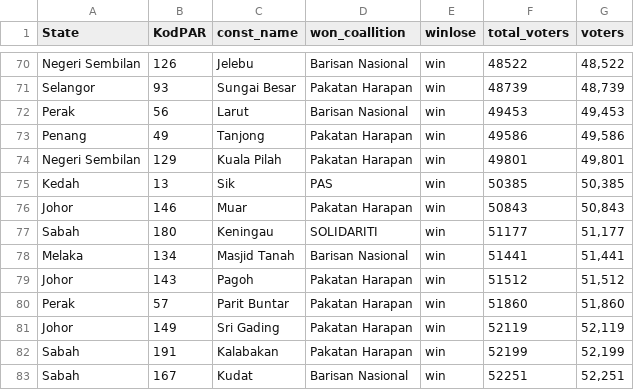
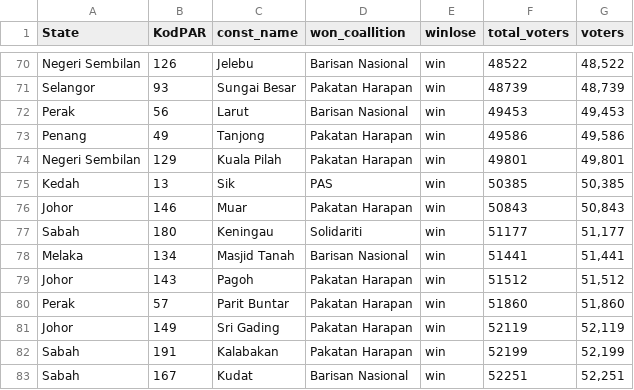
Before and after one commit to leelonghui3/ge14, a CSV file: data/const_difference.csv, drawn as a sheet; only a part is shown, gaps mark what is left out.

```diff
--- a/data/const_difference.csv
+++ b/data/const_difference.csv
@@ -76,3 +76,3 @@ Kedah,13,Sik,PAS,win,50385,"50,385"
 Johor,146,Muar,Pakatan Harapan,win,50843,"50,843"
-Sabah,180,Keningau,SOLIDARITI,win,51177,"51,177"
+Sabah,180,Keningau,Solidariti,win,51177,"51,177"
 Melaka,134,Masjid Tanah,Barisan Nasional,win,51441,"51,441"
```
Also changed, not shown: 5 other files.
